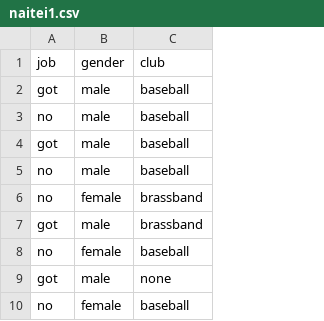
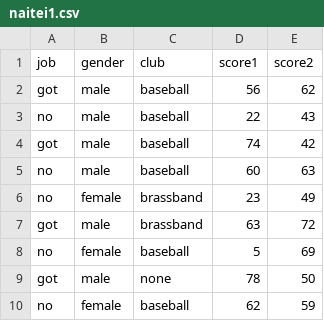
Before and after one commit to HirooHirose/datafiles, a CSV file: naitei1.csv, drawn as a sheet; only a part is shown; the diff names each change by its address in the sheet, - before the commit and + after, or states it on an @@ line.

```diff
--- a/naitei1.csv
+++ b/naitei1.csv
+column D (score1), rows 2-10: 56 | 22 | 74 | 60 | 23 | 63 | 5 | 78 | 62
+column E (score2), rows 2-10: 62 | 43 | 42 | 63 | 49 | 72 | 69 | 50 | 59
```
Also changed, not shown: naitei0.csv.
